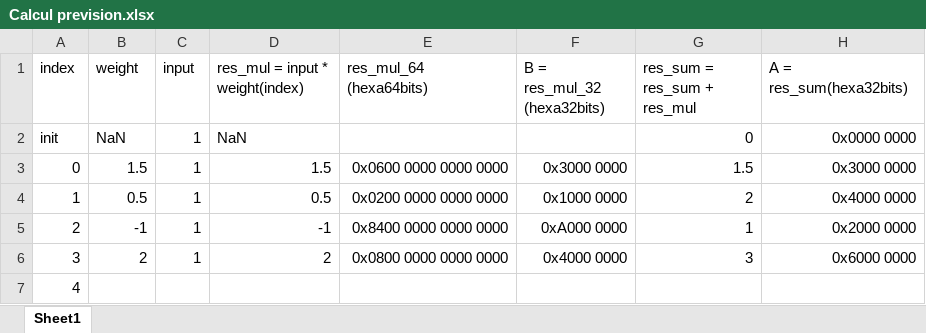
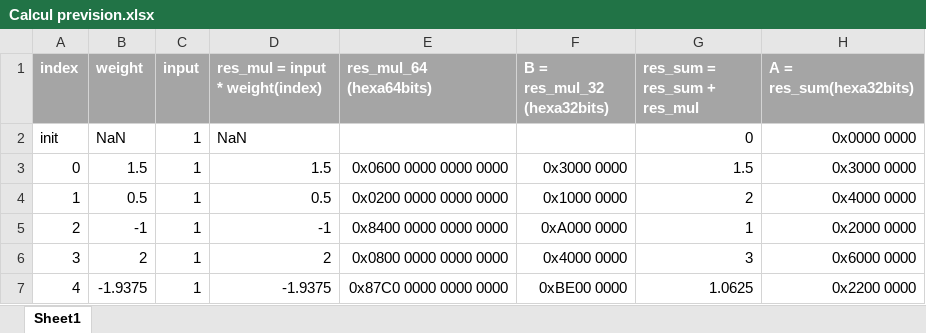
Before and after one commit to FlavienElectronics/Perceptron_network, an Excel workbook: Calcul prevision.xlsx, sheet Sheet1, drawn as a sheet; values as stored, in another font and other column widths than the file's, no borders; the diff names each change by its address in the sheet, - before the commit and + after, or states it on an @@ line.

Commit message:
Ajout conversion inversé en hexa

```diff
--- a/Calcul prevision.xlsx (sheet Sheet1)
+++ b/Calcul prevision.xlsx (sheet Sheet1)
@@ A1:H1 fill: none → #A5A5A5, bold: off → on, text colour: black → #FFFFFF @@
-B7 (weight): (empty)
+B7 (weight): -1.9375
-C7 (input): (empty)
+C7 (input): 1
-D7 (res_mul = input * weight(index)): (empty)
+D7 (res_mul = input * weight(index)): -1.9375
-E7 (res_mul_64 (hexa64bits)): (empty)
+E7 (res_mul_64 (hexa64bits)): 0x87C0 0000 0000 0000
-F7 (B = res_mul_32 (hexa32bits)): (empty)
+F7 (B = res_mul_32 (hexa32bits)): 0xBE00 0000
-G7 (res_sum = res_sum + res_mul): (empty)
+G7 (res_sum = res_sum + res_mul): 1.0625
-H7 (A = res_sum(hexa32bits)): (empty)
+H7 (A = res_sum(hexa32bits)): 0x2200 0000
```
Also changed, not shown: 28 other files.
